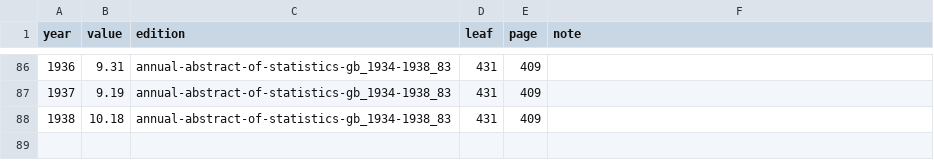
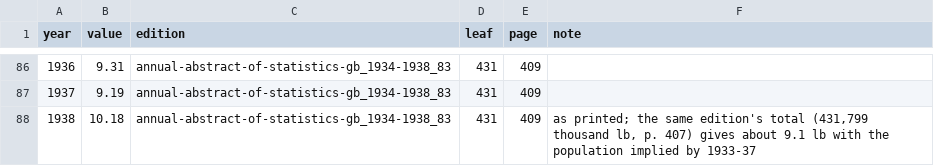
Before and after one commit to gddickinson/british-isles-oldest-buildings, a CSV file: data/curated/change/data/tea_per_head_uk.csv, drawn as a sheet; only a part is shown, gaps mark what is left out.

```diff
--- a/data/curated/change/data/tea_per_head_uk.csv
+++ b/data/curated/change/data/tea_per_head_uk.csv
@@ -87,2 +87,2 @@ year,value,edition,leaf,page,note
 1937,9.19,annual-abstract-of-statistics-gb_1934-1938_83,431,409,
-1938,10.18,annual-abstract-of-statistics-gb_1934-1938_83,431,409,
+1938,10.18,annual-abstract-of-statistics-gb_1934-1938_83,431,409,"as printed; the same edition's total (431,799 thousand lb, p. 407) gives about 9.1 lb with the population implied by 1933-37"
```
Also changed, not shown: 7 other files.
